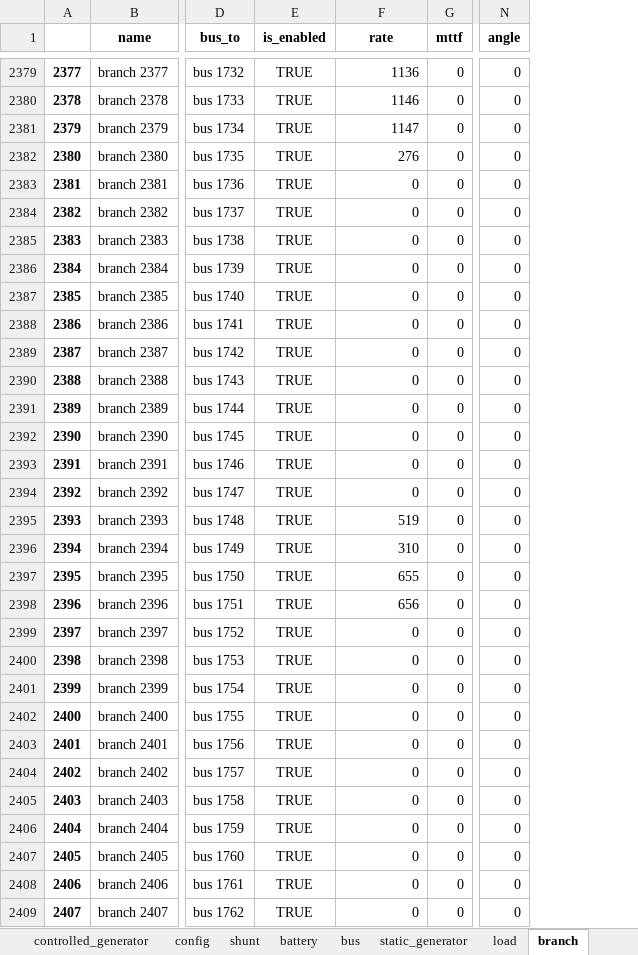
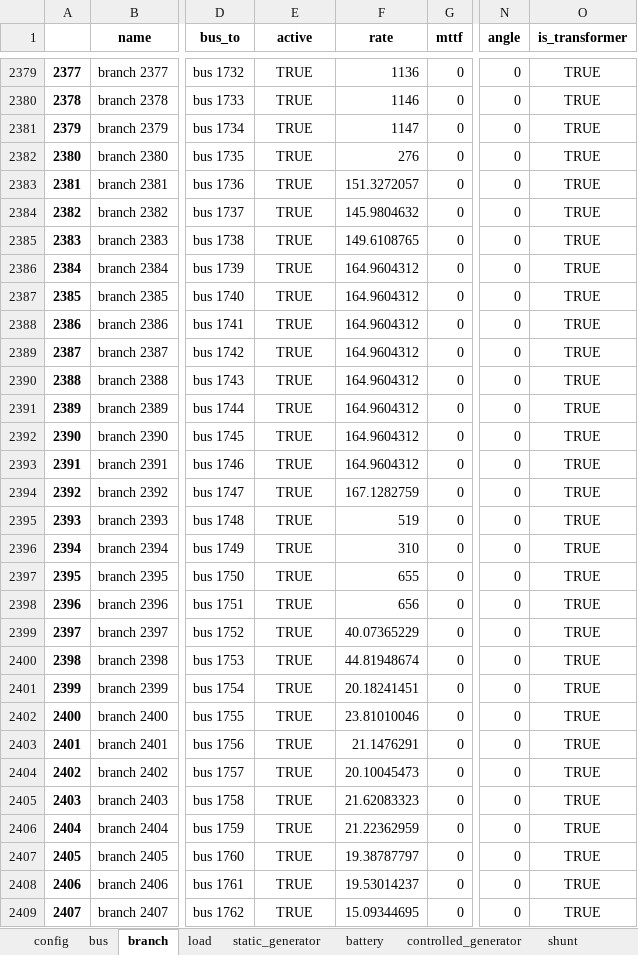
Before and after one commit to schuttpj86/vera1, an Excel workbook: Grids_and_profiles/grids/1951 Bus RTE.xlsx, sheet branch, drawn as a sheet; only a part is shown, gaps mark what is left out; values as stored, in another font and other column widths than the file's, no borders; the diff covers the shown part only; the diff names each change by its address in the sheet, - before the commit and + after, or states it on an @@ line.

```diff
--- a/Grids_and_profiles/grids/1951 Bus RTE.xlsx (sheet branch)
+++ b/Grids_and_profiles/grids/1951 Bus RTE.xlsx (sheet branch)
@@ sheet tab order changed: config | bus | branch | load | static_generator | battery | controlled_generator | shunt @@
+column O (is_transformer), rows 2379-2409: all TRUE
-E1: is_enabled
+E1: active
-F2383 (rate): 0
+F2383 (rate): 151.3272057
-F2384 (rate): 0
+F2384 (rate): 145.9804632
-F2385 (rate): 0
+F2385 (rate): 149.6108765
-F2386:F2393 (rate): 0
+F2386:F2393 (rate): 164.9604312
-F2394 (rate): 0
+F2394 (rate): 167.1282759
-F2399 (rate): 0
+F2399 (rate): 40.07365229
-F2400 (rate): 0
+F2400 (rate): 44.81948674
-F2401 (rate): 0
+F2401 (rate): 20.18241451
-F2402 (rate): 0
+F2402 (rate): 23.81010046
-F2403 (rate): 0
+F2403 (rate): 21.1476291
-F2404 (rate): 0
+F2404 (rate): 20.10045473
-F2405 (rate): 0
+F2405 (rate): 21.62083323
-F2406 (rate): 0
+F2406 (rate): 21.22362959
-F2407 (rate): 0
+F2407 (rate): 19.38787797
-F2408 (rate): 0
+F2408 (rate): 19.53014237
-F2409 (rate): 0
+F2409 (rate): 15.09344695
```
Also changed, not shown: 473 edited cells elsewhere in this sheet, sheet bus, sheet load, sheet shunt, sheet controlled_generator, sheet static_generator, sheet battery, 1 other file.
